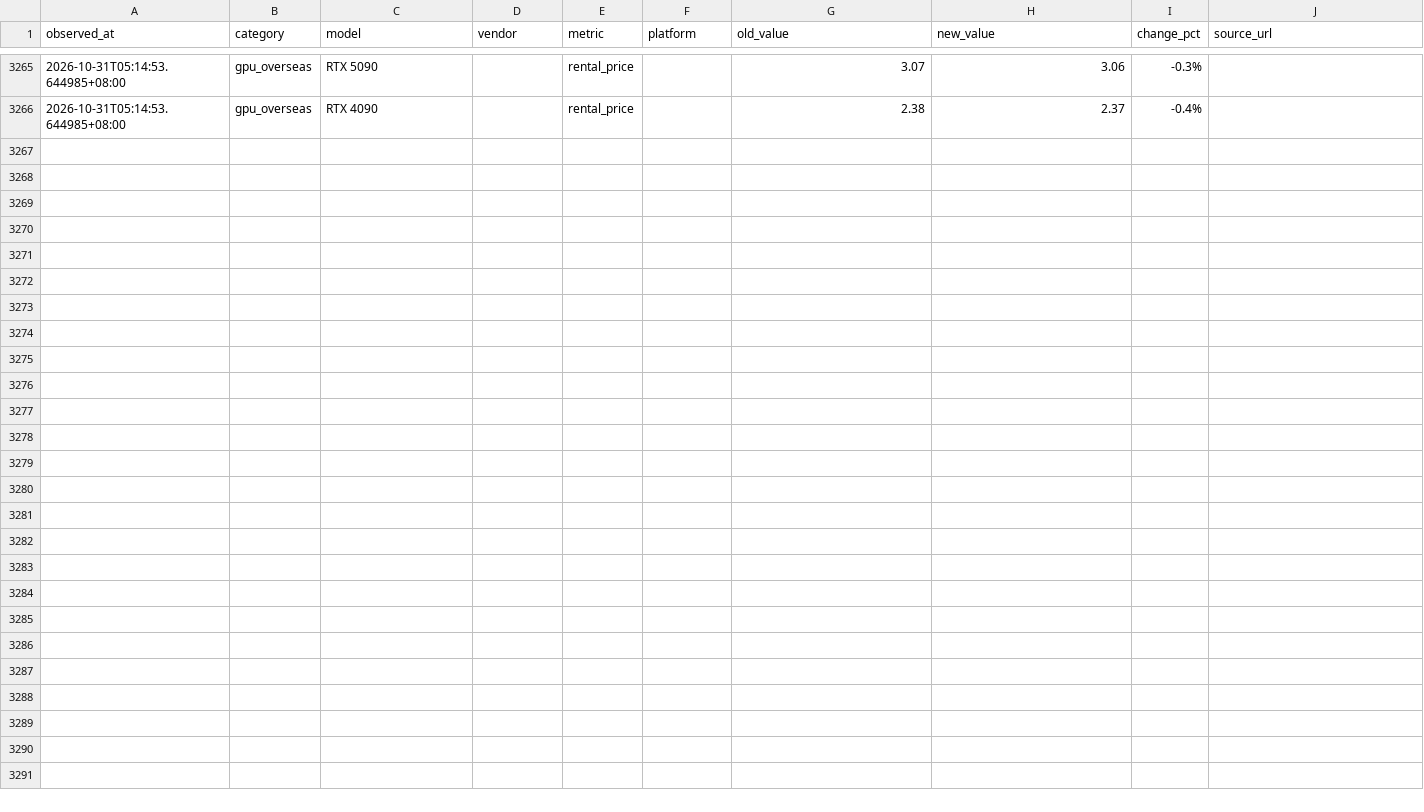
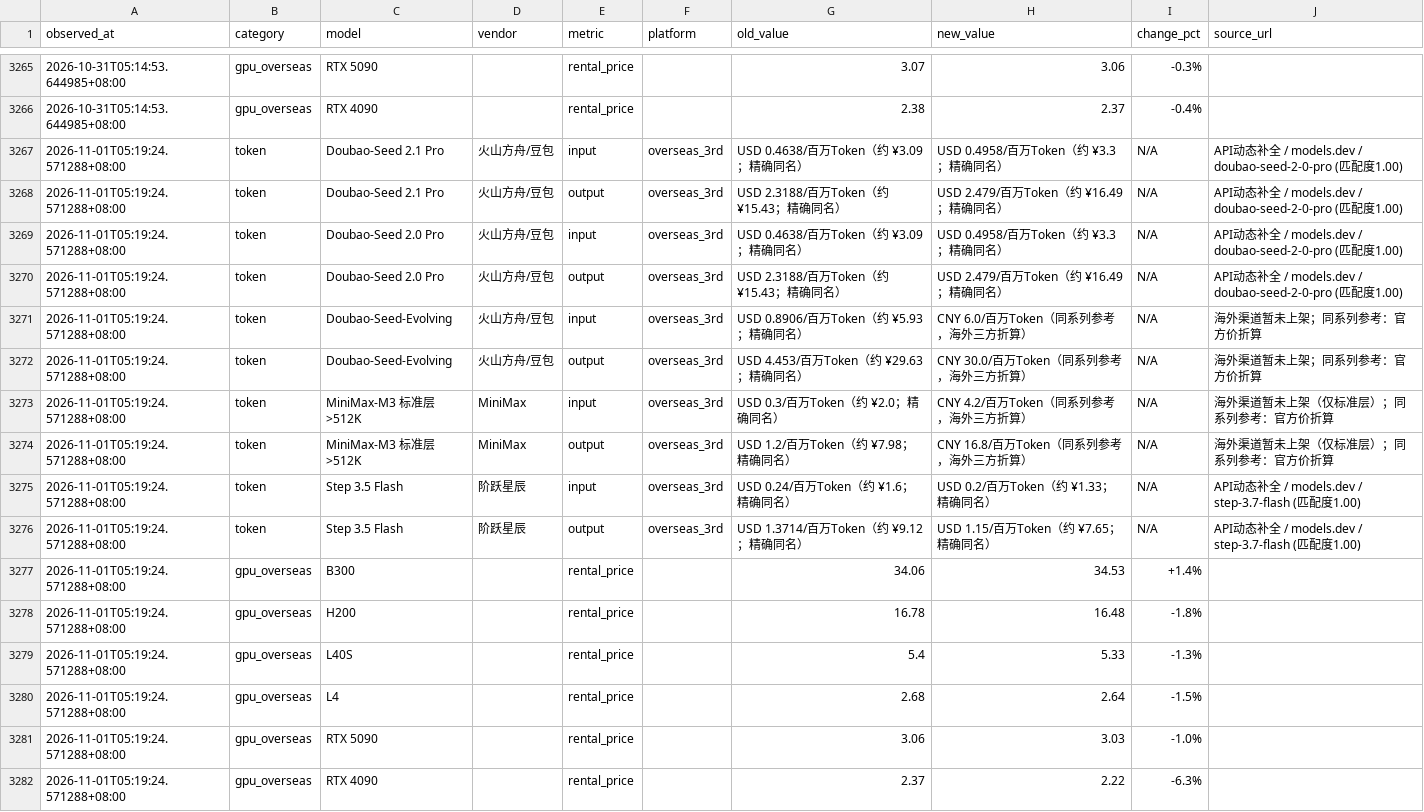
Before and after one commit to Gavinzll/compute-market-report, a CSV file: data/price_changes.csv, drawn as a sheet; only a part is shown, gaps mark what is left out; the diff names each change by its address in the sheet, - before the commit and + after, or states it on an @@ line.

Commit message:
chore: CMIS 日报 2026-11-01
周末无新增 SMM 算力快讯（最新仍为 10/30），租赁主价全部沿用；云擎天下/胜算云/模力方舟缓存按 11-01 页面原文核对刷新；Token 53 模型覆盖 100%，指数覆盖 CN 70.8% / US 45.8% 与昨日持平。

```diff
--- a/data/price_changes.csv
+++ b/data/price_changes.csv
+row 3267: 2026-11-01T05:19:24.571288+08:00 | token | Doubao-Seed 2.1 Pro | 火山方舟/豆包 | input | overseas_3rd | USD 0.4638/百万Token（约 ¥3.09；精确同名） | USD 0.4958/百万Token（约 ¥3.3；精确同名） | N/A | API动态补全 / models.dev / doubao-seed-2-0-pro (匹配度1.00)
+row 3268: 2026-11-01T05:19:24.571288+08:00 | token | Doubao-Seed 2.1 Pro | 火山方舟/豆包 | output | overseas_3rd | USD 2.3188/百万Token（约 ¥15.43；精确同名） | USD 2.479/百万Token（约 ¥16.49；精确同名） | N/A | API动态补全 / models.dev / doubao-seed-2-0-pro (匹配度1.00)
+row 3269: 2026-11-01T05:19:24.571288+08:00 | token | Doubao-Seed 2.0 Pro | 火山方舟/豆包 | input | overseas_3rd | USD 0.4638/百万Token（约 ¥3.09；精确同名） | USD 0.4958/百万Token（约 ¥3.3；精确同名） | N/A | API动态补全 / models.dev / doubao-seed-2-0-pro (匹配度1.00)
+row 3270: 2026-11-01T05:19:24.571288+08:00 | token | Doubao-Seed 2.0 Pro | 火山方舟/豆包 | output | overseas_3rd | USD 2.3188/百万Token（约 ¥15.43；精确同名） | USD 2.479/百万Token（约 ¥16.49；精确同名） | N/A | API动态补全 / models.dev / doubao-seed-2-0-pro (匹配度1.00)
+row 3271: 2026-11-01T05:19:24.571288+08:00 | token | Doubao-Seed-Evolving | 火山方舟/豆包 | input | overseas_3rd | USD 0.8906/百万Token（约 ¥5.93；精确同名） | CNY 6.0/百万Token（同系列参考，海外三方折算） | N/A | 海外渠道暂未上架；同系列参考：官方价折算
+row 3272: 2026-11-01T05:19:24.571288+08:00 | token | Doubao-Seed-Evolving | 火山方舟/豆包 | output | overseas_3rd | USD 4.453/百万Token（约 ¥29.63；精确同名） | CNY 30.0/百万Token（同系列参考，海外三方折算） | N/A | 海外渠道暂未上架；同系列参考：官方价折算
+row 3273: 2026-11-01T05:19:24.571288+08:00 | token | MiniMax-M3 标准层 >512K | MiniMax | input | overseas_3rd | USD 0.3/百万Token（约 ¥2.0；精确同名） | CNY 4.2/百万Token（同系列参考，海外三方折算） | N/A | 海外渠道暂未上架（仅标准层）；同系列参考：官方价折算
+row 3274: 2026-11-01T05:19:24.571288+08:00 | token | MiniMax-M3 标准层 >512K | MiniMax | output | overseas_3rd | USD 1.2/百万Token（约 ¥7.98；精确同名） | CNY 16.8/百万Token（同系列参考，海外三方折算） | N/A | 海外渠道暂未上架（仅标准层）；同系列参考：官方价折算
+row 3275: 2026-11-01T05:19:24.571288+08:00 | token | Step 3.5 Flash | 阶跃星辰 | input | overseas_3rd | USD 0.24/百万Token（约 ¥1.6；精确同名） | USD 0.2/百万Token（约 ¥1.33；精确同名） | N/A | API动态补全 / models.dev / step-3.7-flash (匹配度1.00)
+row 3276: 2026-11-01T05:19:24.571288+08:00 | token | Step 3.5 Flash | 阶跃星辰 | output | overseas_3rd | USD 1.3714/百万Token（约 ¥9.12；精确同名） | USD 1.15/百万Token（约 ¥7.65；精确同名） | N/A | API动态补全 / models.dev / step-3.7-flash (匹配度1.00)
+row 3277: 2026-11-01T05:19:24.571288+08:00 | gpu_overseas | B300 |  | rental_price |  | 34.06 | 34.53 | +1.4%
+row 3278: 2026-11-01T05:19:24.571288+08:00 | gpu_overseas | H200 |  | rental_price |  | 16.78 | 16.48 | -1.8%
+row 3279: 2026-11-01T05:19:24.571288+08:00 | gpu_overseas | L40S |  | rental_price |  | 5.4 | 5.33 | -1.3%
+row 3280: 2026-11-01T05:19:24.571288+08:00 | gpu_overseas | L4 |  | rental_price |  | 2.68 | 2.64 | -1.5%
+row 3281: 2026-11-01T05:19:24.571288+08:00 | gpu_overseas | RTX 5090 |  | rental_price |  | 3.06 | 3.03 | -1.0%
+row 3282: 2026-11-01T05:19:24.571288+08:00 | gpu_overseas | RTX 4090 |  | rental_price |  | 2.37 | 2.22 | -6.3%
```
Also changed, not shown: 18 other files.
